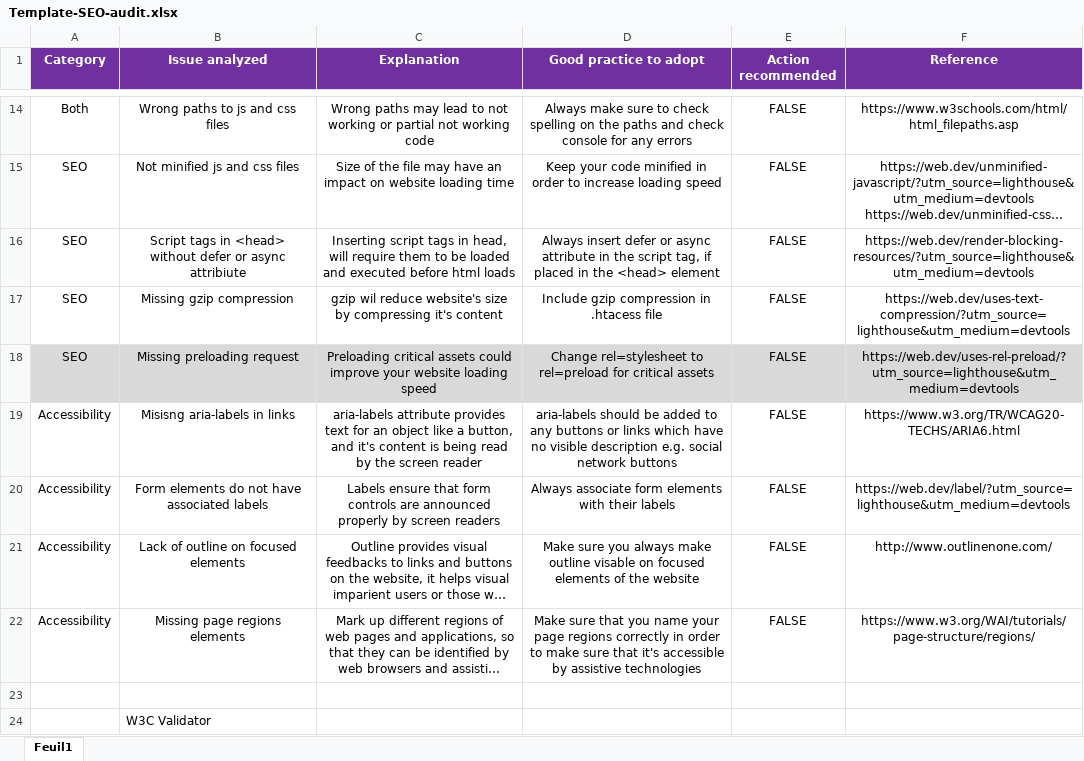
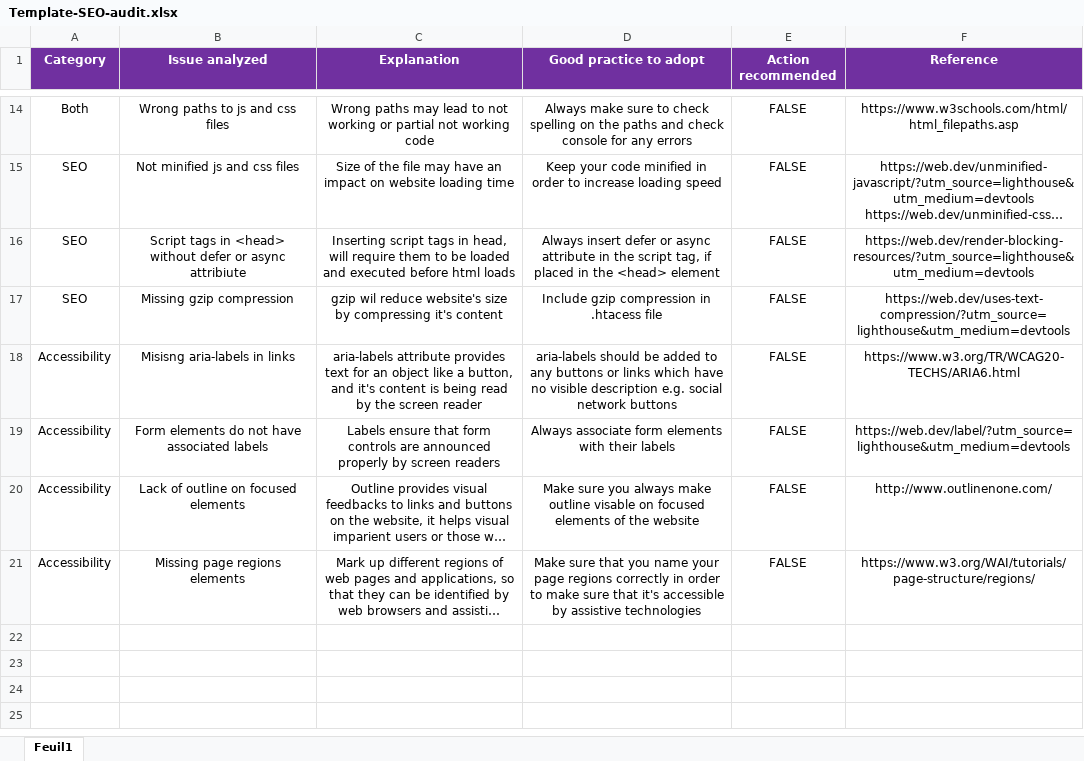
Before and after one commit to bartek-swiderski92/GoMikeDesigns, an Excel workbook: Template-SEO-audit.xlsx, sheet Feuil1, drawn as a sheet; only a part is shown, gaps mark what is left out; long unchanged cells end in …; values as stored, in another font and other column widths than the file's, no borders; the diff names each change by its address in the sheet, - before the commit and + after, or states it on an @@ line.

Commit message:
added v1 lighthouse reports & github links

```diff
--- a/Template-SEO-audit.xlsx (sheet Feuil1)
+++ b/Template-SEO-audit.xlsx (sheet Feuil1)
-row 18: SEO | Missing preloading request | Preloading critical assets could improve your website loading speed | Change rel=stylesheet to rel=preload for critical assets | FALSE | https://web.dev/uses-rel-preload/?utm_source=lighthouse&utm_medium=devtools
-row 23: (empty)
-row 24:  | W3C Validator
```
Also changed, not shown: 3 other files.
